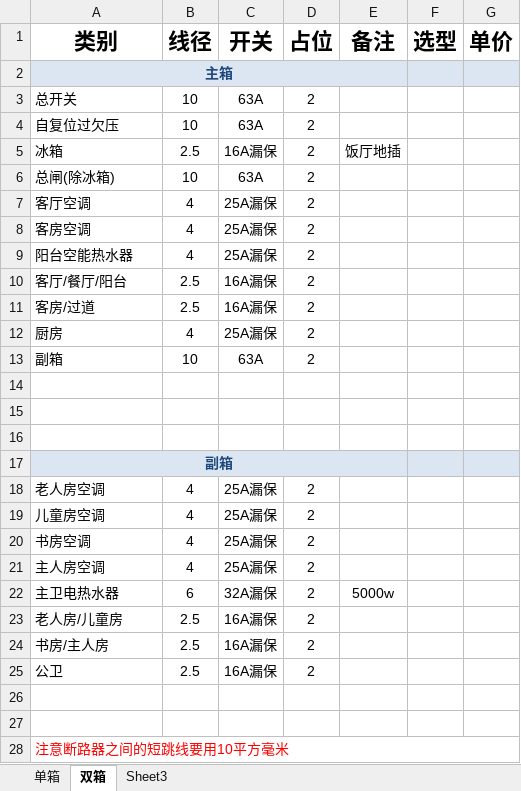
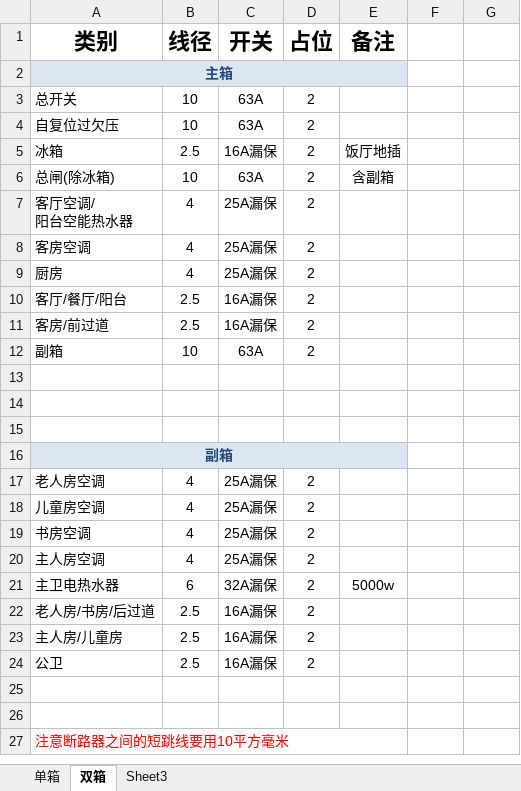
Before and after one commit to musclecui/zx, an Excel workbook: qdx.xlsx, sheet 双箱, drawn as a sheet; values as stored, in another font and other column widths than the file's, no borders; removed rows and columns are numbered as before the commit, all else as after; ↵ is a line break in a cell; the diff names each change by its address in the sheet, - before the commit and + after, or states it on an @@ line.

Commit message:
160504-2042

```diff
--- a/qdx.xlsx (sheet 双箱)
+++ b/qdx.xlsx (sheet 双箱)
-F1: 选型
+F1: (empty)
-G1: 单价
+G1: (empty)
-F2:G2 fill: #DCE6F2
+F2:G2 fill: none
-E6 (备注): (empty)
+E6 (备注): 含副箱
-A7 (类别): 客厅空调
+A7 (类别): 客厅空调/ ↵ 阳台空能热水器
-A9 (类别): 阳台空能热水器
+A9 (类别): 厨房
-A11 (类别): 客房/过道
+A11 (类别): 客房/前过道
-row 12: 厨房 | 4 | 25A漏保 | 2
-F16:G16 fill: #DCE6F2
+F16:G16 fill: none
-A22 (类别): 老人房/儿童房
+A22 (类别): 老人房/书房/后过道
-A23 (类别): 书房/主人房
+A23 (类别): 主人房/儿童房
-A28:G28 merged
+A27:E27 merged
```
